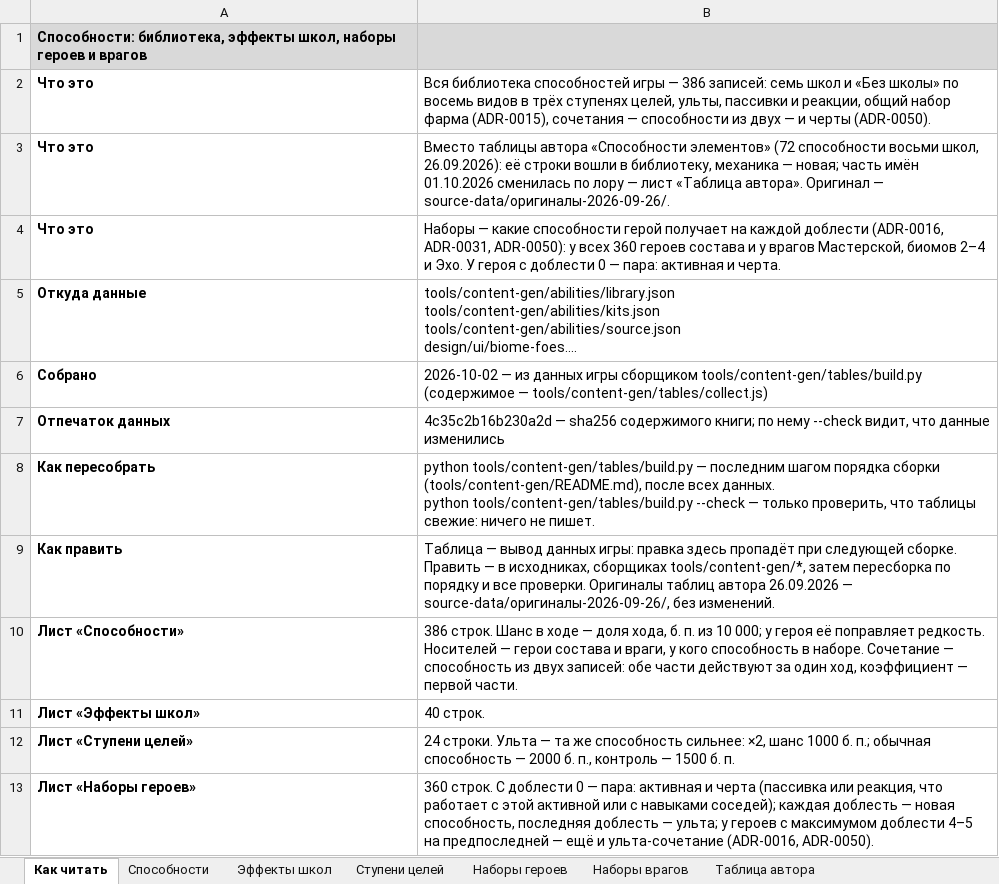
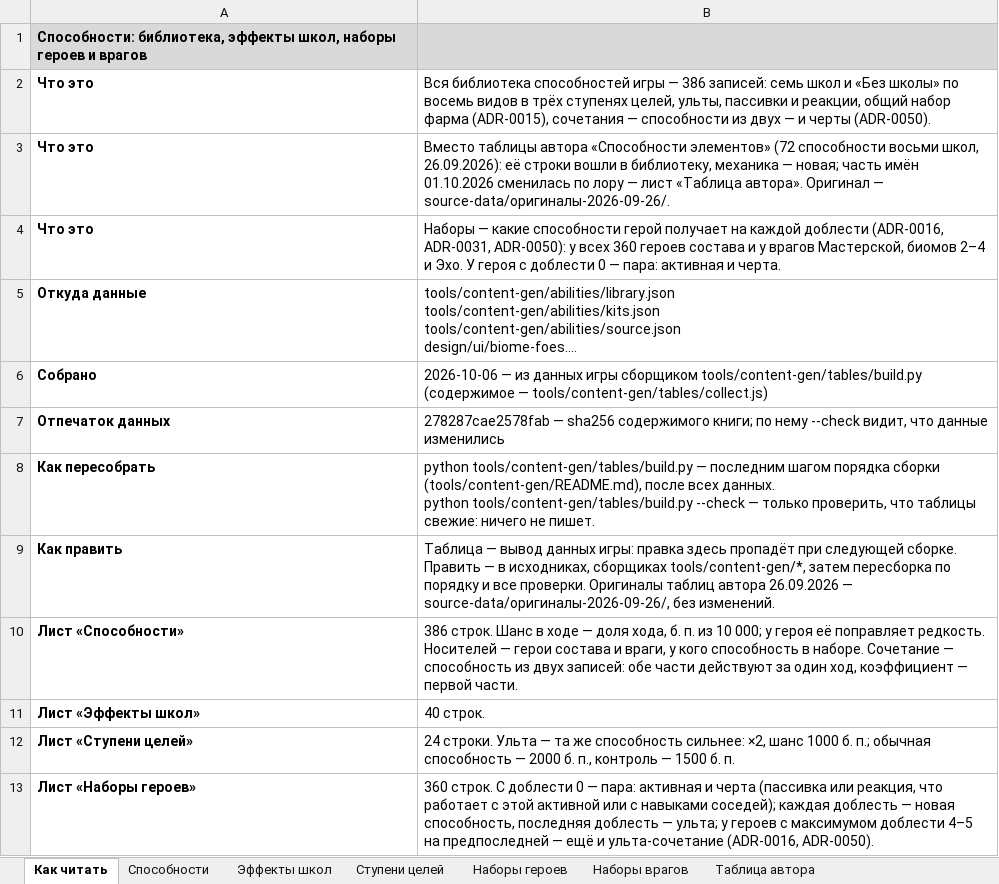
Before and after one commit to eNeSpOo/Enerium-Game, an Excel workbook: source-data/Enerium_Способности_элементов.xlsx, sheet Как читать, drawn as a sheet; only a part is shown; long unchanged cells end in …; values as stored, in another font and other column widths than the file's, no borders; the diff names each change by its address in the sheet, - before the commit and + after, or states it on an @@ line.

```diff
--- a/source-data/Enerium_Способности_элементов.xlsx (sheet Как читать)
+++ b/source-data/Enerium_Способности_элементов.xlsx (sheet Как читать)
-B6: 2026-10-02 — из…
+B6: 2026-10-06 — из…
-B7: 4c35c2b16b230a2d — sha256…
+B7: 278287cae2578fab — sha256…
```
Also changed, not shown: sheet Способности, sheet Эффекты школ, source-data/Enerium_Враги.xlsx, source-data/Enerium_Талисманы_Финал.xlsx, 32 other files.
